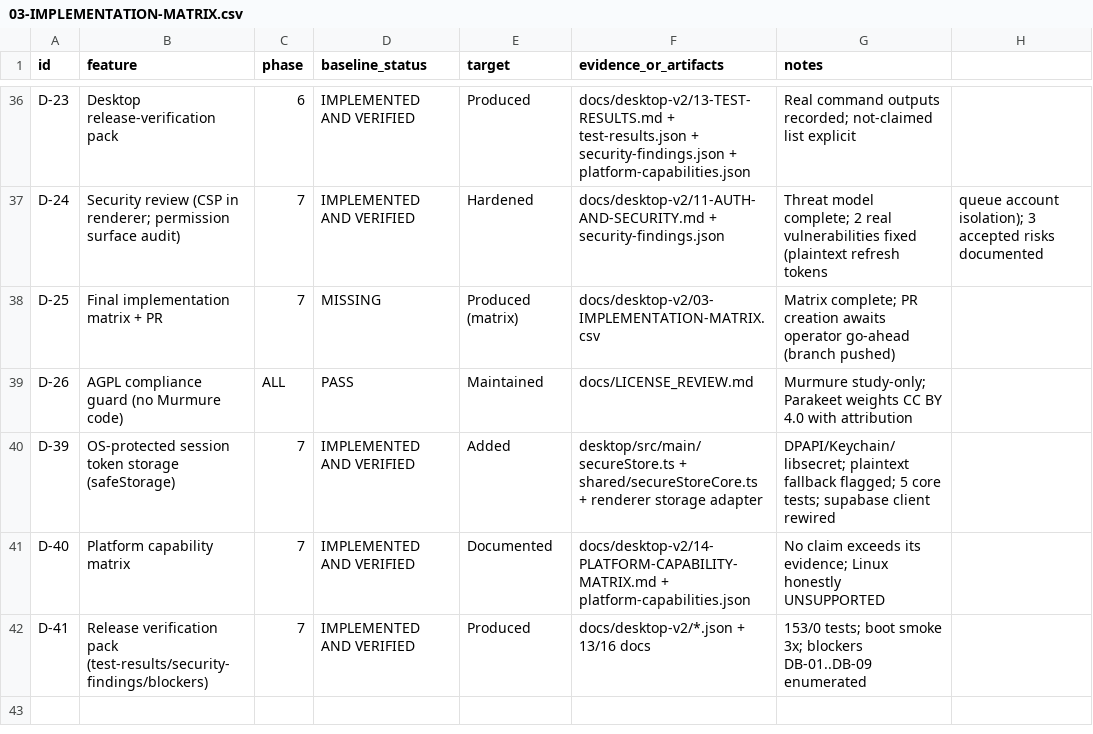
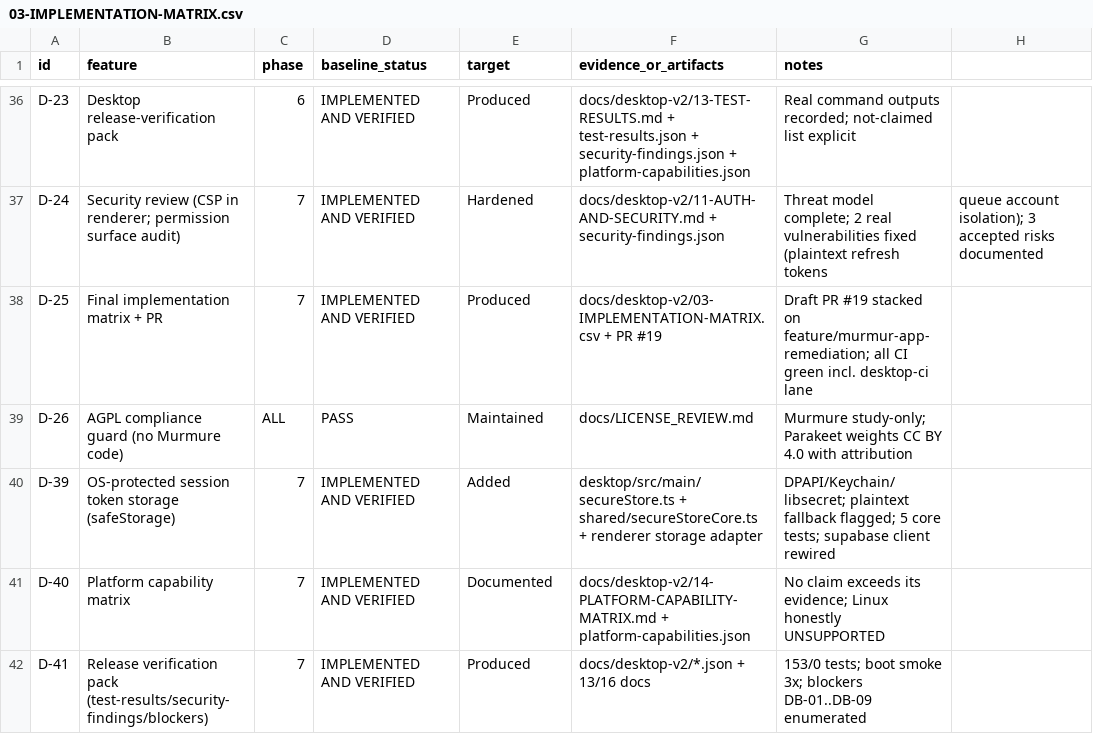
Before and after one commit to bido75/murmur, a CSV file: docs/desktop-v2/03-IMPLEMENTATION-MATRIX.csv, drawn as a sheet; only a part is shown, gaps mark what is left out.

Commit message:
Record PR #19 in the desktop V2 implementation matrix

```diff
--- a/docs/desktop-v2/03-IMPLEMENTATION-MATRIX.csv
+++ b/docs/desktop-v2/03-IMPLEMENTATION-MATRIX.csv
@@ -37,3 +37,3 @@ D-23,Desktop release-verification pack,6,IMPLEMENTED AND VERIFIED,Produced,docs/
 D-24,Security review (CSP in renderer; permission surface audit),7,IMPLEMENTED AND VERIFIED,Hardened,docs/desktop-v2/11-AUTH-AND-SECURITY.md + security-findings.json,Threat model complete; 2 real vulnerabilities fixed (plaintext refresh tokens, queue account isolation); 3 accepted risks documented
-D-25,Final implementation matrix + PR,7,MISSING,Produced (matrix),docs/desktop-v2/03-IMPLEMENTATION-MATRIX.csv,Matrix complete; PR creation awaits operator go-ahead (branch pushed)
+D-25,Final implementation matrix + PR,7,IMPLEMENTED AND VERIFIED,Produced,docs/desktop-v2/03-IMPLEMENTATION-MATRIX.csv + PR #19,Draft PR #19 stacked on feature/murmur-app-remediation; all CI green incl. desktop-ci lane
 D-26,AGPL compliance guard (no Murmure code),ALL,PASS,Maintained,docs/LICENSE_REVIEW.md,Murmure study-only; Parakeet weights CC BY 4.0 with attribution
```
